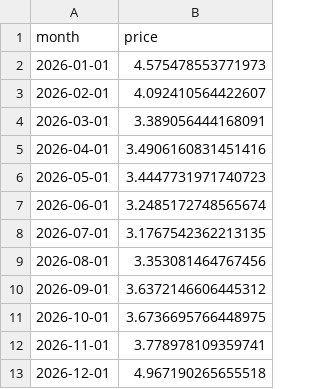
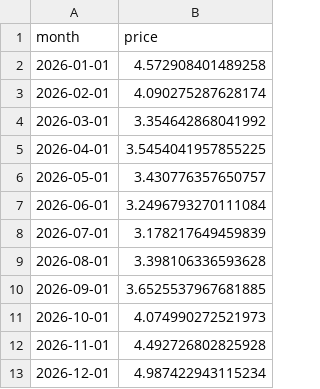
Before and after one commit to aidandig/dx704-project-02, a TSV file: strawberry-forecast.tsv, drawn as a sheet.

```diff
--- a/strawberry-forecast.tsv
+++ b/strawberry-forecast.tsv
@@ -1,13 +1,13 @@
 month	price
-2026-01-01	4.575478553771973
-2026-02-01	4.092410564422607
-2026-03-01	3.389056444168091
-2026-04-01	3.4906160831451416
-2026-05-01	3.4447731971740723
-2026-06-01	3.2485172748565674
-2026-07-01	3.1767542362213135
-2026-08-01	3.353081464767456
-2026-09-01	3.6372146606445312
-2026-10-01	3.6736695766448975
-2026-11-01	3.778978109359741
-2026-12-01	4.967190265655518
+2026-01-01	4.572908401489258
+2026-02-01	4.090275287628174
+2026-03-01	3.354642868041992
+2026-04-01	3.5454041957855225
+2026-05-01	3.430776357650757
+2026-06-01	3.2496793270111084
+2026-07-01	3.178217649459839
+2026-08-01	3.398106336593628
+2026-09-01	3.6525537967681885
+2026-10-01	4.074990272521973
+2026-11-01	4.492726802825928
+2026-12-01	4.987422943115234
```
Also changed, not shown: strawberry-backtest.tsv, 5 other files.
